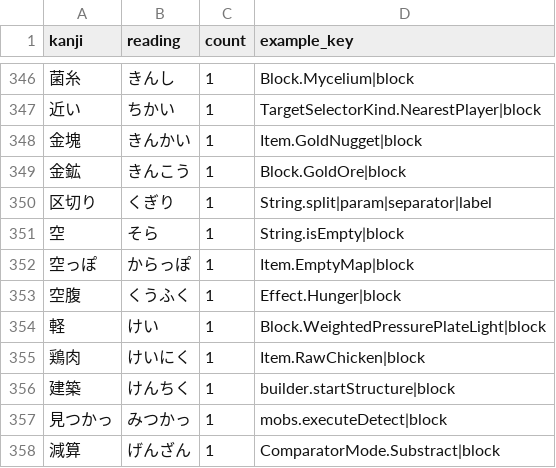
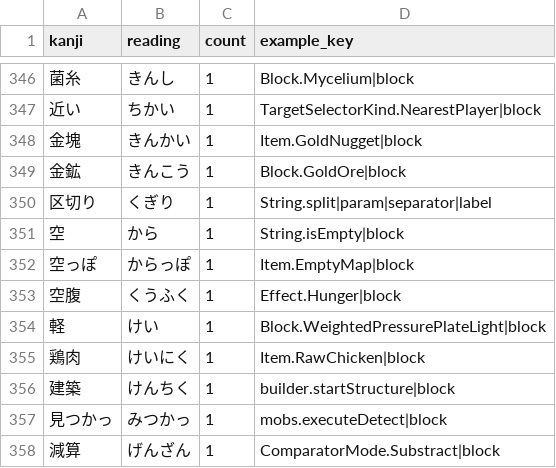
Before and after one commit to dodo-daiki/minecraft-edu-hiragana, a TSV file: tools/review.tsv, drawn as a sheet; only a part is shown, gaps mark what is left out.

```diff
--- a/tools/review.tsv
+++ b/tools/review.tsv
@@ -350,3 +350,3 @@ kanji	reading	count	example_key
 区切り	くぎり	1	String.split|param|separator|label
-空	そら	1	String.isEmpty|block
+空	から	1	String.isEmpty|block
 空っぽ	からっぽ	1	Item.EmptyMap|block
```
Also changed, not shown: 6 other files.
